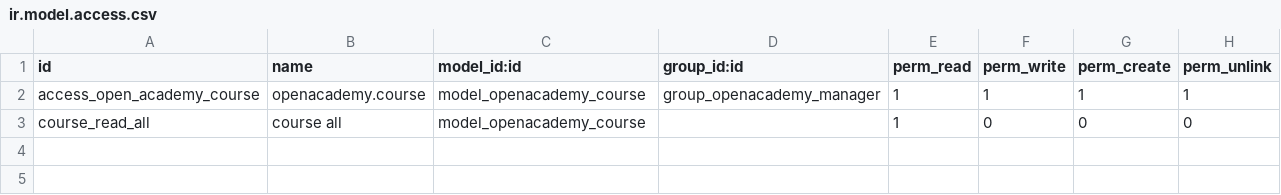
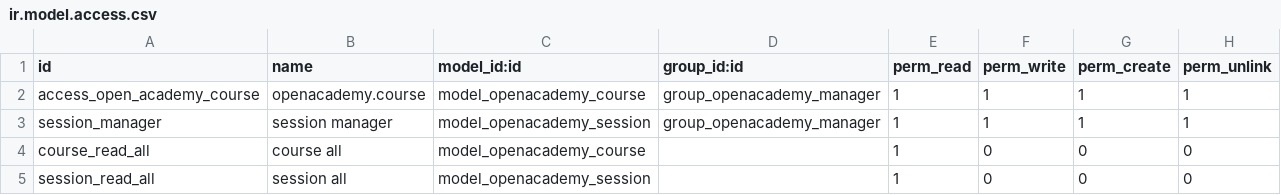
Before and after one commit to elmaroufa/open_academy_module, a CSV file: security/ir.model.access.csv, drawn as a sheet; the diff names each change by its address in the sheet, - before the commit and + after, or states it on an @@ line.

```diff
--- a/security/ir.model.access.csv
+++ b/security/ir.model.access.csv
+row 3: session_manager | session manager | model_openacademy_session | group_openacademy_manager | 1 | 1 | 1 | 1
+row 5: session_read_all | session all | model_openacademy_session |  | 1 | 0 | 0 | 0
```
Also changed, not shown: 2 other files.
